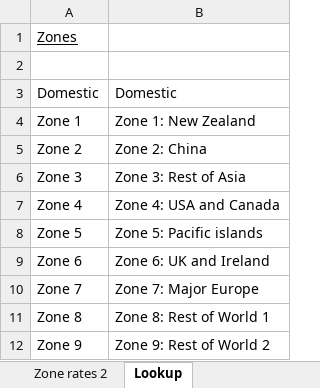
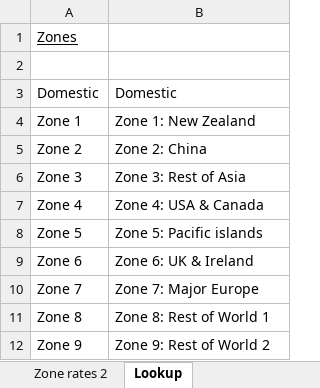
Before and after one commit to sgryphon/shopify-auspost-rates, an Excel workbook: data/auspost-rates-data.xlsx, sheet Lookup, drawn as a sheet; values as stored, in another font and other column widths than the file's, no borders; the diff names each change by its address in the sheet, - before the commit and + after, or states it on an @@ line.

```diff
--- a/data/auspost-rates-data.xlsx (sheet Lookup)
+++ b/data/auspost-rates-data.xlsx (sheet Lookup)
-B7: Zone 4: USA and Canada
+B7: Zone 4: USA & Canada
-B9: Zone 6: UK and Ireland
+B9: Zone 6: UK & Ireland
```
Also changed, not shown: sheet Zone rates 2, sheet Zone rates 1, sheet Rate definitions 2, formulas that keep their value, 3 other files.
